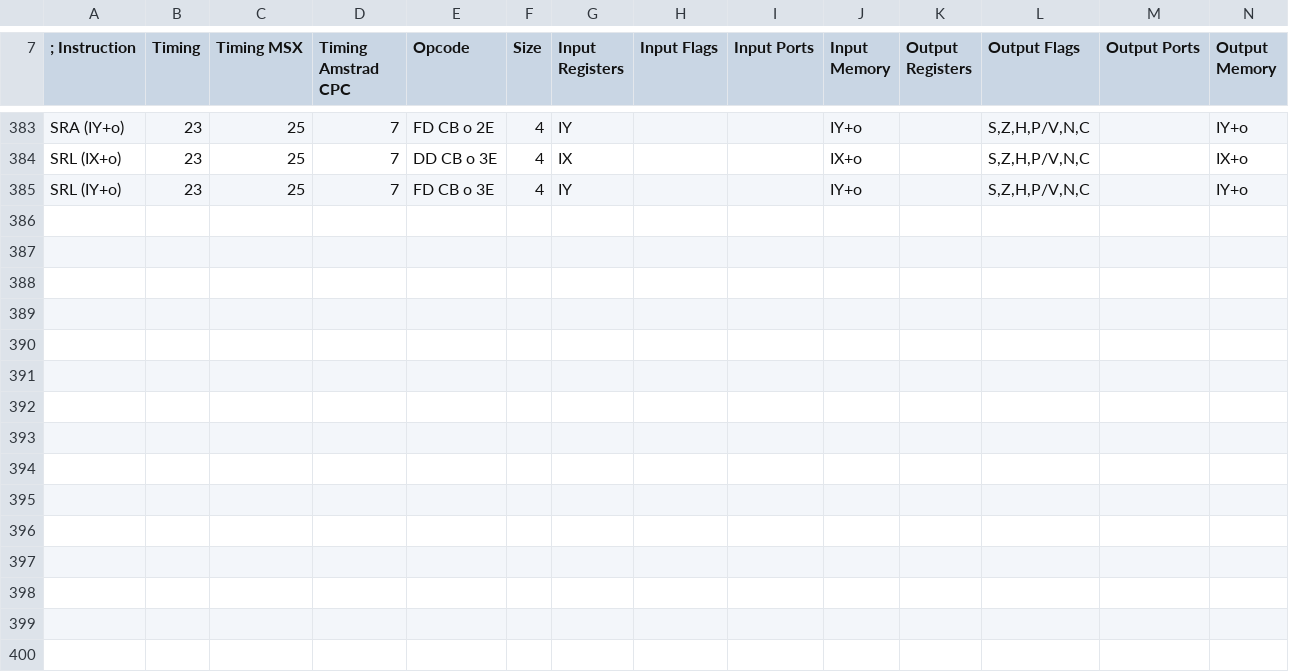
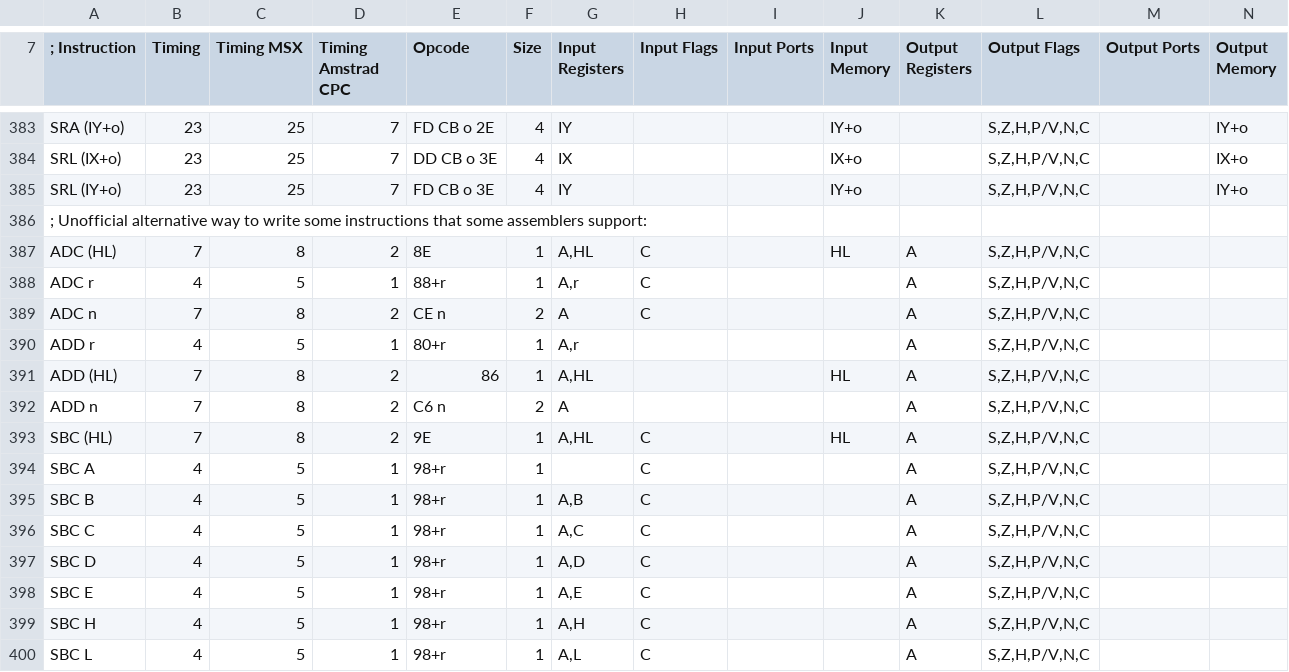
Before and after one commit to santiontanon/mdlz80optimizer, a TSV file: data/z80-instruction-set.tsv, drawn as a sheet; only a part is shown, gaps mark what is left out.

Commit message:
initial support for asMSX dialect, fixed many bugs concerning macros, added support for pragma directives in comments to prevent optimizations

```diff
--- a/data/z80-instruction-set.tsv
+++ b/data/z80-instruction-set.tsv
@@ -385 +385,16 @@ SRL (IX+o)	23	25	7	DD CB o 3E	4	IX			IX+o		S,Z,H,P/V,N,C		IX+o
 SRL (IY+o)	23	25	7	FD CB o 3E	4	IY			IY+o		S,Z,H,P/V,N,C		IY+o
+; Unofficial alternative way to write some instructions that some assemblers support:
+ADC (HL)	7	8	2	8E	1	A,HL	C		HL	A	S,Z,H,P/V,N,C		
+ADC r	4	5	1	88+r	1	A,r	C			A	S,Z,H,P/V,N,C		
+ADC n	7	8	2	CE n	2	A	C			A	S,Z,H,P/V,N,C		
+ADD r	4	5	1	80+r	1	A,r				A	S,Z,H,P/V,N,C		
+ADD (HL)	7	8	2	86	1	A,HL			HL	A	S,Z,H,P/V,N,C		
+ADD n	7	8	2	C6 n	2	A				A	S,Z,H,P/V,N,C		
+SBC (HL)	7	8	2	9E	1	A,HL	C		HL	A	S,Z,H,P/V,N,C		
+SBC A	4	5	1	98+r	1		C			A	S,Z,H,P/V,N,C		
+SBC B	4	5	1	98+r	1	A,B	C			A	S,Z,H,P/V,N,C		
+SBC C	4	5	1	98+r	1	A,C	C			A	S,Z,H,P/V,N,C		
+SBC D	4	5	1	98+r	1	A,D	C			A	S,Z,H,P/V,N,C		
+SBC E	4	5	1	98+r	1	A,E	C			A	S,Z,H,P/V,N,C		
+SBC H	4	5	1	98+r	1	A,H	C			A	S,Z,H,P/V,N,C		
+SBC L	4	5	1	98+r	1	A,L	C			A	S,Z,H,P/V,N,C		
```
Also changed, not shown: 20 other files.
